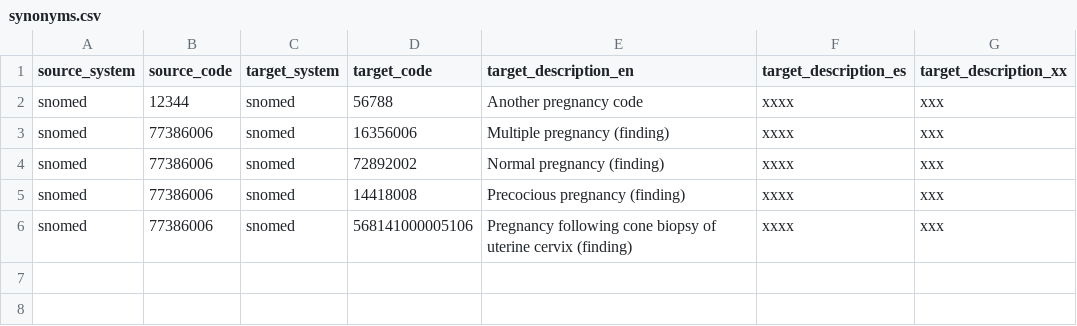
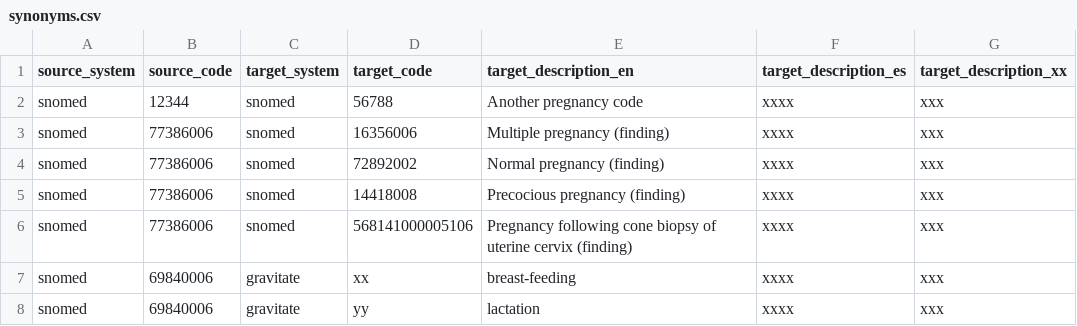
Before and after one commit to Gravitate-Health/terminology-service, a CSV file: controllers/db/synonyms.csv, drawn as a sheet.

Commit message:
Update synonyms.csv

```diff
--- a/controllers/db/synonyms.csv
+++ b/controllers/db/synonyms.csv
@@ -6 +6,3 @@ snomed,	77386006,snomed,14418008, Precocious pregnancy (finding),"xxxx","xxx"
 snomed,	77386006,snomed,568141000005106, Pregnancy following cone biopsy of uterine cervix (finding),"xxxx","xxx"
+snomed,	69840006,gravitate,xx, breast-feeding,"xxxx","xxx"
+snomed,	69840006,gravitate,yy, lactation,"xxxx","xxx"
```
